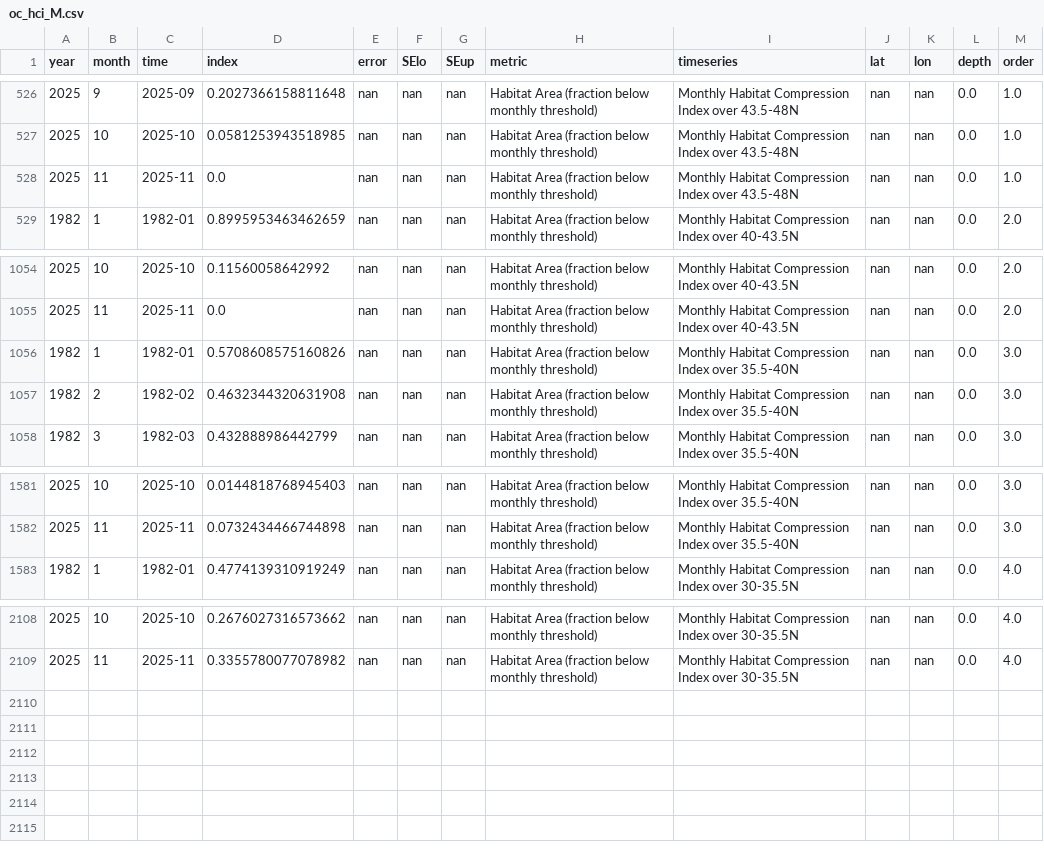
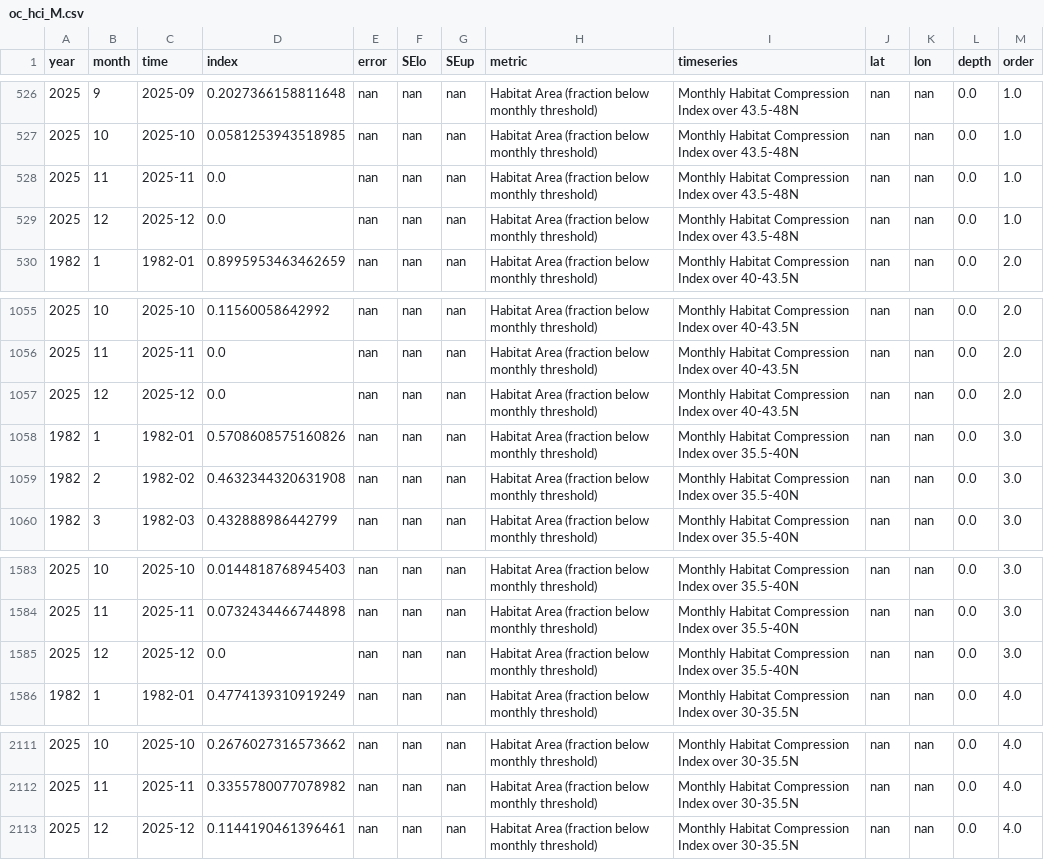
Before and after one commit to id-sch/oc_cciea.github.io, a CSV file: csv_for_erddap/oc_hci_M.csv, drawn as a sheet; only a part is shown, gaps mark what is left out.

```diff
--- a/csv_for_erddap/oc_hci_M.csv
+++ b/csv_for_erddap/oc_hci_M.csv
@@ -528,2 +528,3 @@ year,month,time,index,error,SElo,SEup,metric,timeseries,lat,lon,depth,order
 2025,11,2025-11,0.0,nan,nan,nan,Habitat Area (fraction below monthly threshold),Monthly Habitat Compression Index over 43.5-48N,nan,nan,0.0,1.0
+2025,12,2025-12,0.0,nan,nan,nan,Habitat Area (fraction below monthly threshold),Monthly Habitat Compression Index over 43.5-48N,nan,nan,0.0,1.0
 1982,1,1982-01,0.8995953463462659,nan,nan,nan,Habitat Area (fraction below monthly threshold),Monthly Habitat Compression Index over 40-43.5N,nan,nan,0.0,2.0
@@ -1055,2 +1056,3 @@ year,month,time,index,error,SElo,SEup,metric,timeseries,lat,lon,depth,order
 2025,11,2025-11,0.0,nan,nan,nan,Habitat Area (fraction below monthly threshold),Monthly Habitat Compression Index over 40-43.5N,nan,nan,0.0,2.0
+2025,12,2025-12,0.0,nan,nan,nan,Habitat Area (fraction below monthly threshold),Monthly Habitat Compression Index over 40-43.5N,nan,nan,0.0,2.0
 1982,1,1982-01,0.5708608575160826,nan,nan,nan,Habitat Area (fraction below monthly threshold),Monthly Habitat Compression Index over 35.5-40N,nan,nan,0.0,3.0
@@ -1582,2 +1584,3 @@ year,month,time,index,error,SElo,SEup,metric,timeseries,lat,lon,depth,order
 2025,11,2025-11,0.0732434466744898,nan,nan,nan,Habitat Area (fraction below monthly threshold),Monthly Habitat Compression Index over 35.5-40N,nan,nan,0.0,3.0
+2025,12,2025-12,0.0,nan,nan,nan,Habitat Area (fraction below monthly threshold),Monthly Habitat Compression Index over 35.5-40N,nan,nan,0.0,3.0
 1982,1,1982-01,0.4774139310919249,nan,nan,nan,Habitat Area (fraction below monthly threshold),Monthly Habitat Compression Index over 30-35.5N,nan,nan,0.0,4.0
@@ -2109 +2112,2 @@ year,month,time,index,error,SElo,SEup,metric,timeseries,lat,lon,depth,order
 2025,11,2025-11,0.3355780077078982,nan,nan,nan,Habitat Area (fraction below monthly threshold),Monthly Habitat Compression Index over 30-35.5N,nan,nan,0.0,4.0
+2025,12,2025-12,0.1144190461396461,nan,nan,nan,Habitat Area (fraction below monthly threshold),Monthly Habitat Compression Index over 30-35.5N,nan,nan,0.0,4.0
```
Also changed, not shown: csv_for_erddap/oc_hci_S.csv, data_gha/HCI/fraction_below_Threshold_mn_75kmM_Lat30_35.5_X150_Clim1982_2010.csv, 19 other files.
